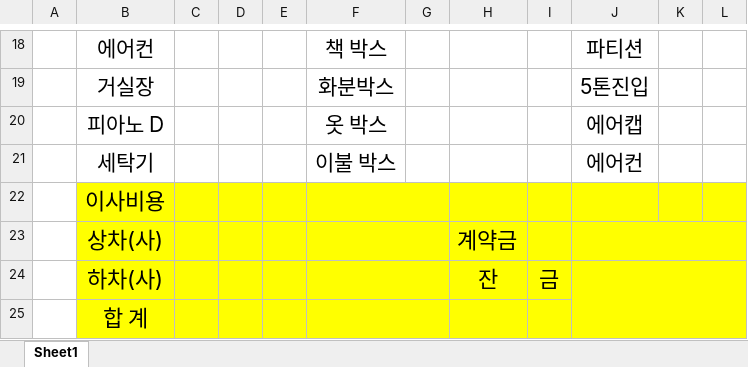
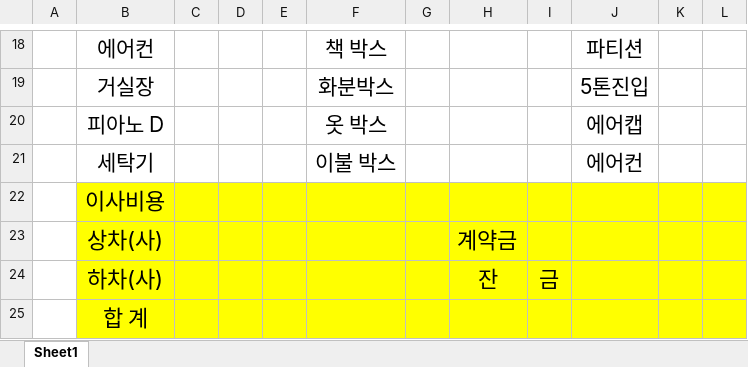
Before and after one commit to move24day/move24day, an Excel workbook: final.xlsx, sheet Sheet1, drawn as a sheet; only a part is shown, gaps mark what is left out; values as stored, in another font and other column widths than the file's, no borders; the diff names each change by its address in the sheet, - before the commit and + after, or states it on an @@ line.

Commit message:
Add files via upload

```diff
--- a/final.xlsx (sheet Sheet1)
+++ b/final.xlsx (sheet Sheet1)
-F22:G22 merged
-F23:G23 merged
-J23:L23 merged
-F24:G24 merged
-J24:L25 merged
-F25:G25 merged
```
